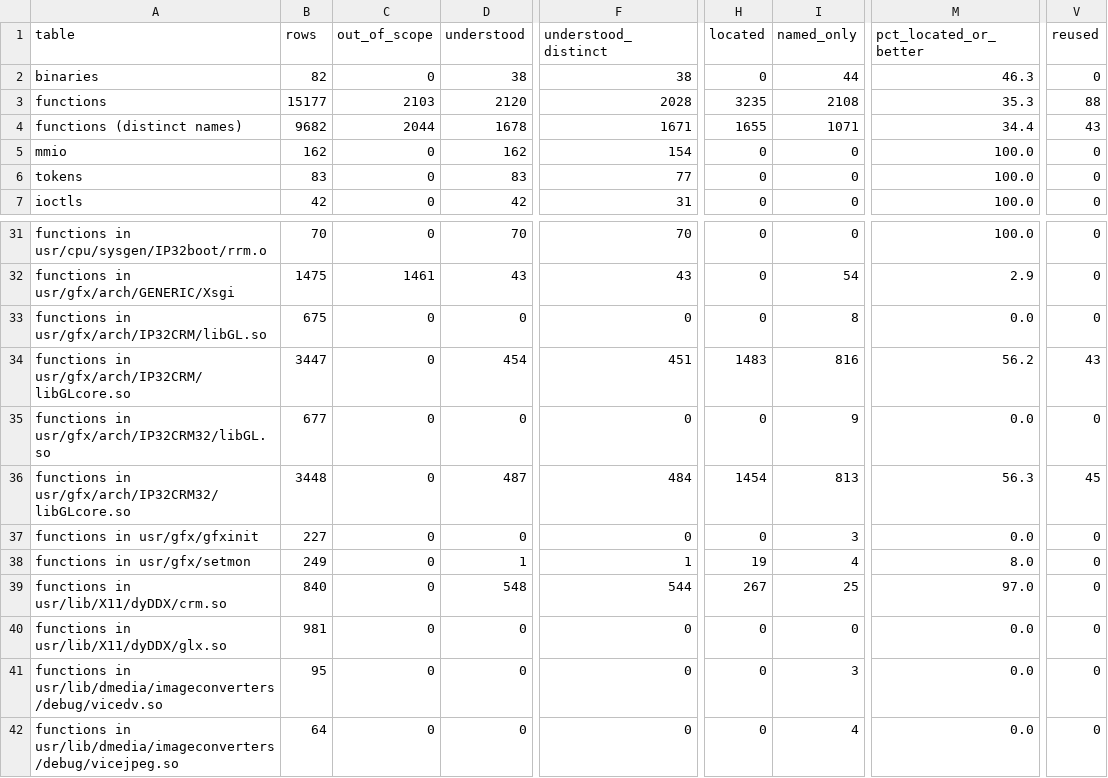
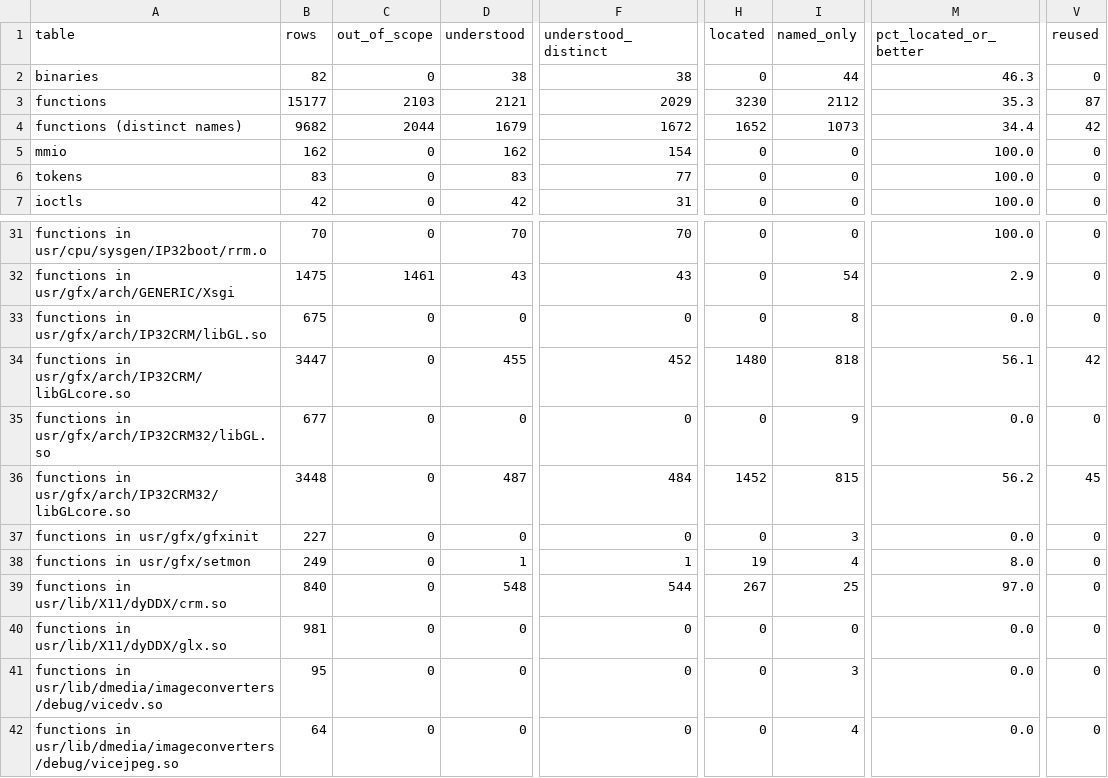
Before and after one commit to jamesbraid/crime, a TSV file: docs/inventory/summary.tsv, drawn as a sheet; only a part is shown, gaps mark what is left out; the diff names each change by its address in the sheet, - before the commit and + after, or states it on an @@ line.

Commit message:
docs: confirm an unpublished source file sample-implementation entries against the public body

```diff
--- a/docs/inventory/summary.tsv
+++ b/docs/inventory/summary.tsv
-D3 (understood): 2120
+D3 (understood): 2121
-F3 (understood_distinct): 2028
+F3 (understood_distinct): 2029
-H3 (located): 3235
+H3 (located): 3230
-I3 (named_only): 2108
+I3 (named_only): 2112
-V3 (reused): 88
+V3 (reused): 87
-D4 (understood): 1678
+D4 (understood): 1679
-F4 (understood_distinct): 1671
+F4 (understood_distinct): 1672
-H4 (located): 1655
+H4 (located): 1652
-I4 (named_only): 1071
+I4 (named_only): 1073
-V4 (reused): 43
+V4 (reused): 42
-D34 (understood): 454
+D34 (understood): 455
-F34 (understood_distinct): 451
+F34 (understood_distinct): 452
-H34 (located): 1483
+H34 (located): 1480
-I34 (named_only): 816
+I34 (named_only): 818
-M34 (pct_located_or_better): 56.2
+M34 (pct_located_or_better): 56.1
-V34 (reused): 43
+V34 (reused): 42
-H36 (located): 1454
+H36 (located): 1452
-I36 (named_only): 813
+I36 (named_only): 815
-M36 (pct_located_or_better): 56.3
+M36 (pct_located_or_better): 56.2
```
Also changed, not shown: 3 other files.
